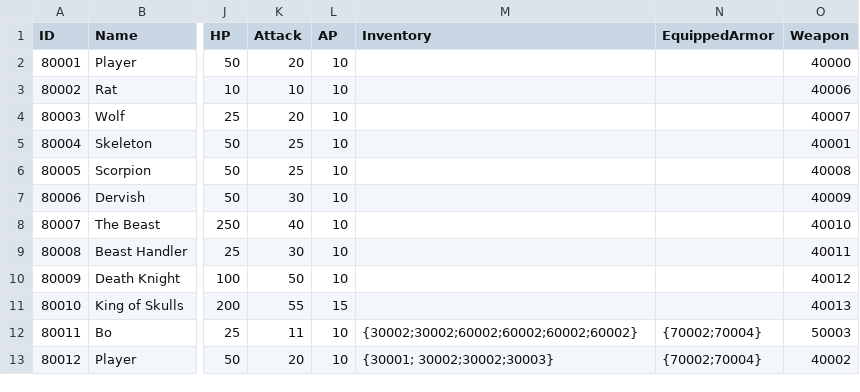
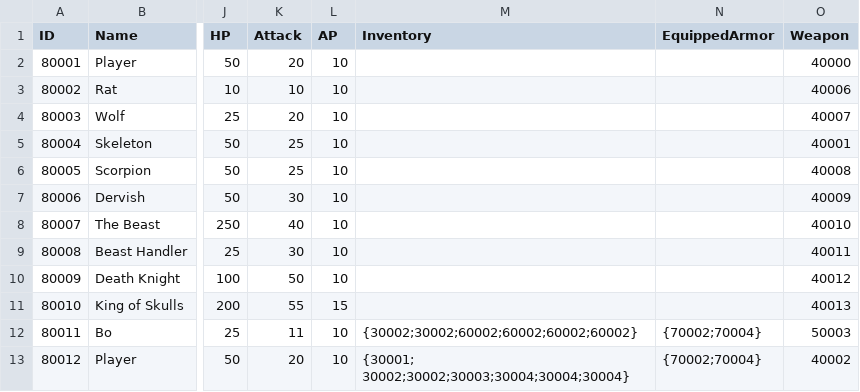
Before and after one commit to tdonlan/UnityRPG, a CSV file: Assets/Resources/Data/GameCharacters.csv, drawn as a sheet; only a part is shown, gaps mark what is left out; the diff names each change by its address in the sheet, - before the commit and + after, or states it on an @@ line.

```diff
--- a/Assets/Resources/Data/GameCharacters.csv
+++ b/Assets/Resources/Data/GameCharacters.csv
-M13 (Inventory): {30001; 30002;30002;30003}
+M13 (Inventory): {30001; 30002;30002;30003;30004;30004;30004}
```
Also changed, not shown: Assets/Resources/Data/Effects.csv, Assets/Resources/Data/RangedWeapons.csv, 4 other files.
